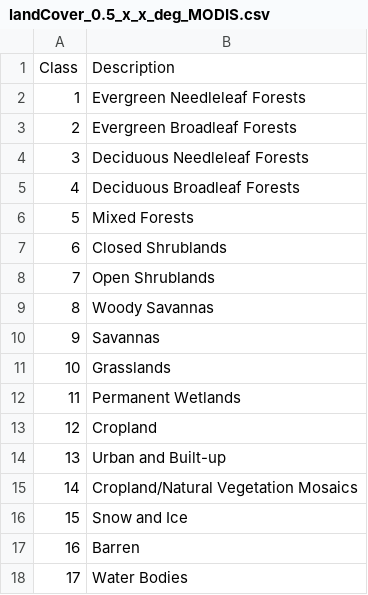
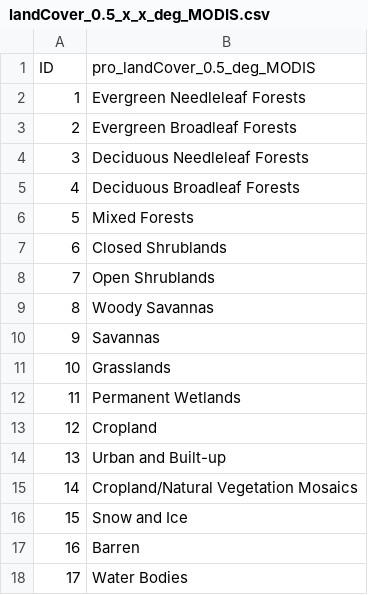
Before and after one commit to International-Soil-Radiocarbon-Database/ISRaD, a CSV file: Rpkg/inst/extdata/geodata_keys/landCover_0.5_x_x_deg_MODIS.csv, drawn as a sheet; removed rows and columns are numbered as before the commit, all else as after; the diff names each change by its address in the sheet, - before the commit and + after, or states it on an @@ line.

Commit message:
updated geodata_keys fx to append multiple columns

```diff
--- a/Rpkg/inst/extdata/geodata_keys/landCover_0.5_x_x_deg_MODIS.csv
+++ b/Rpkg/inst/extdata/geodata_keys/landCover_0.5_x_x_deg_MODIS.csv
-row 1: Class | Description
+row 1: ID | pro_landCover_0.5_deg_MODIS
```
Also changed, not shown: 4 other files.
